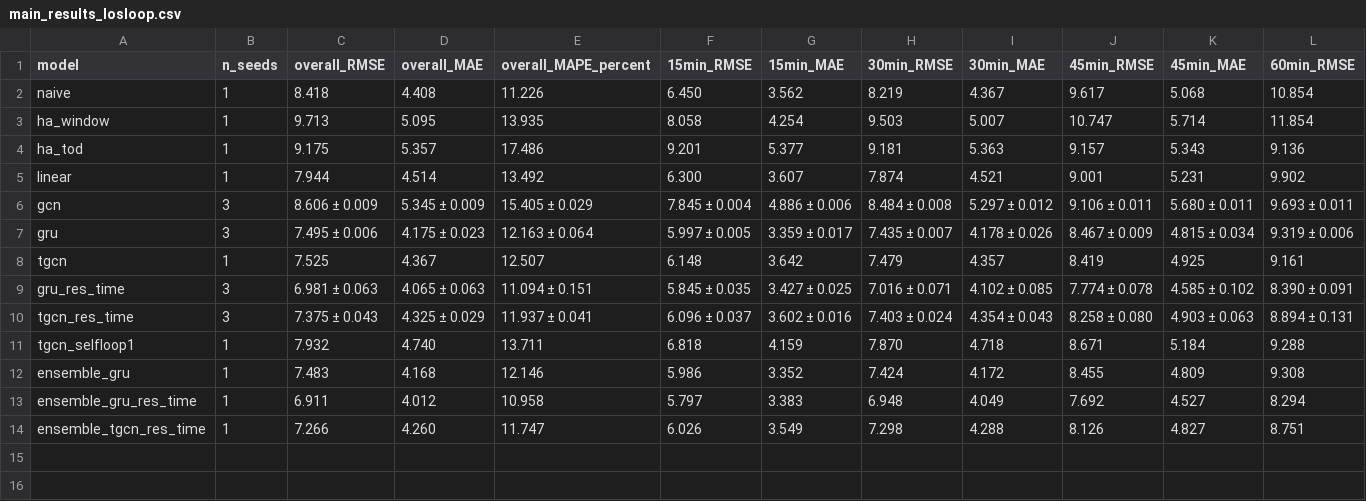
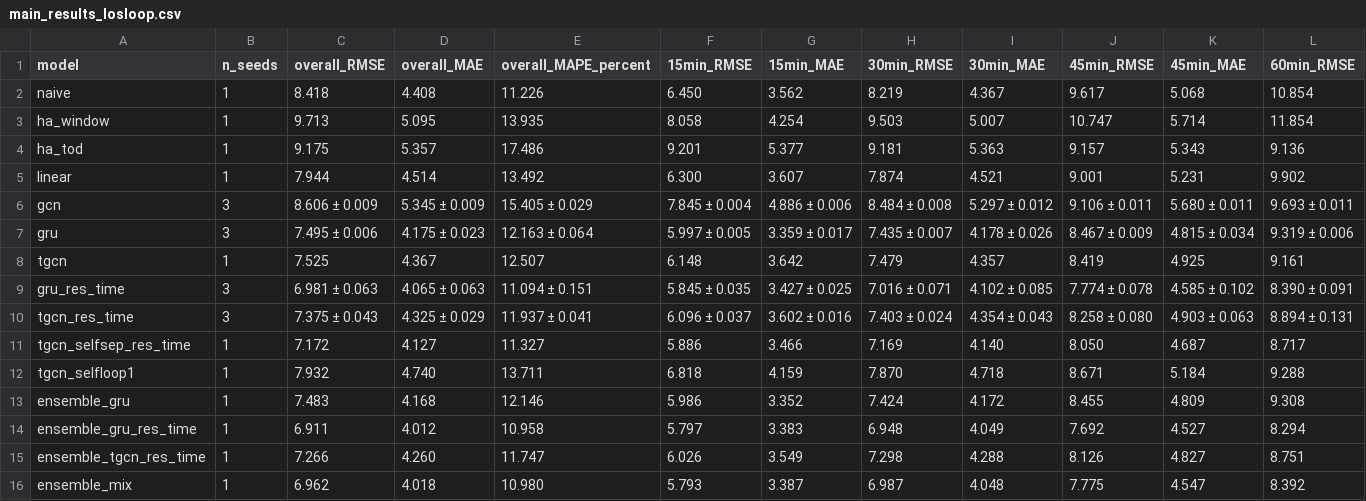
Before and after one commit to huynhquocthang1805/Datamining-Btl, a CSV file: reports/tables/main_results_losloop.csv, drawn as a sheet; only a part is shown; rows hold the shown columns only; the diff names each change by its address in the sheet, - before the commit and + after, or states it on an @@ line.

```diff
--- a/reports/tables/main_results_losloop.csv
+++ b/reports/tables/main_results_losloop.csv
+row 11: tgcn_selfsep_res_time | 1 | 7.172 | 4.127 | 11.327 | 5.886 | 3.466 | 7.169 | 4.140 | 8.050 | 4.687 | 8.717
+row 16: ensemble_mix | 1 | 6.962 | 4.018 | 10.980 | 5.793 | 3.387 | 6.987 | 4.048 | 7.775 | 4.547 | 8.392
```
Also changed, not shown: reports/tables/oracle_bias_losloop.csv, reports/tables/paper_comparison_losloop.csv, 4 other files.
